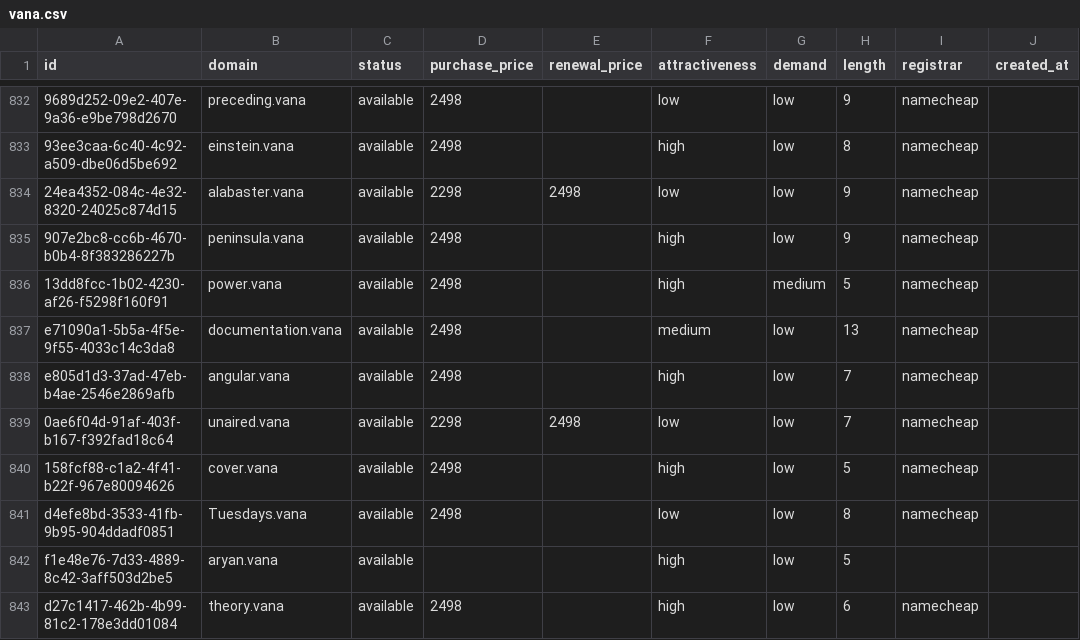
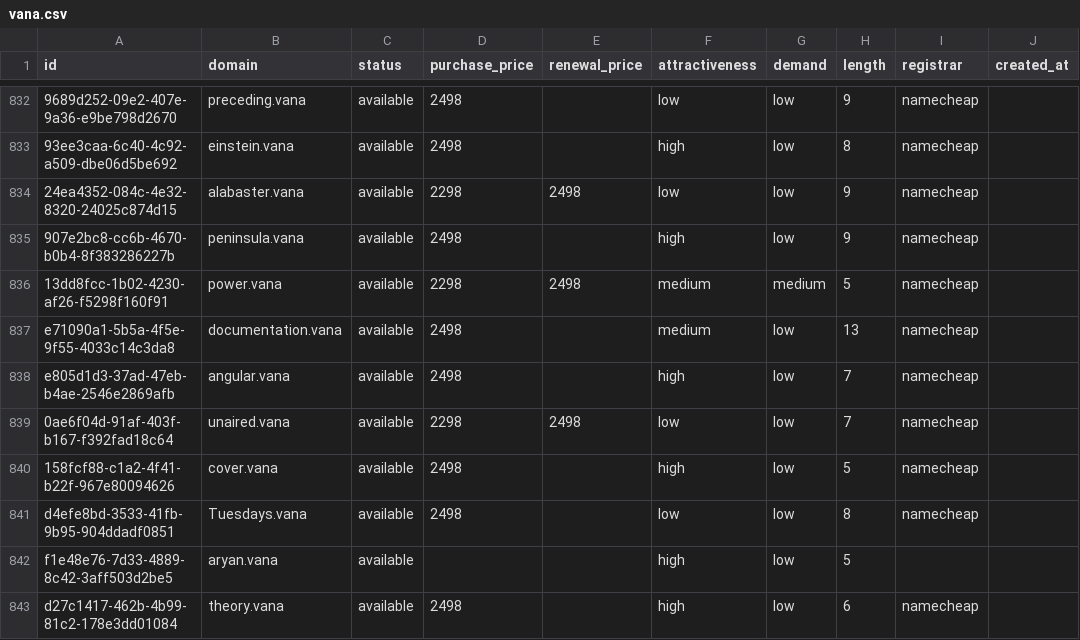
Before and after one commit to UniqueDomains/vana-oneword-domains, a CSV file: vana.csv, drawn as a sheet; only a part is shown, gaps mark what is left out; the diff covers the shown part only; the diff names each change by its address in the sheet, - before the commit and + after, or states it on an @@ line.

```diff
--- a/vana.csv
+++ b/vana.csv
-D836 (purchase_price): 2498
+D836 (purchase_price): 2298
-E836 (renewal_price): (empty)
+E836 (renewal_price): 2498
-F836 (attractiveness): high
+F836 (attractiveness): medium
```
Also changed, not shown: 15 edited cells elsewhere in this file, 4 other files.
